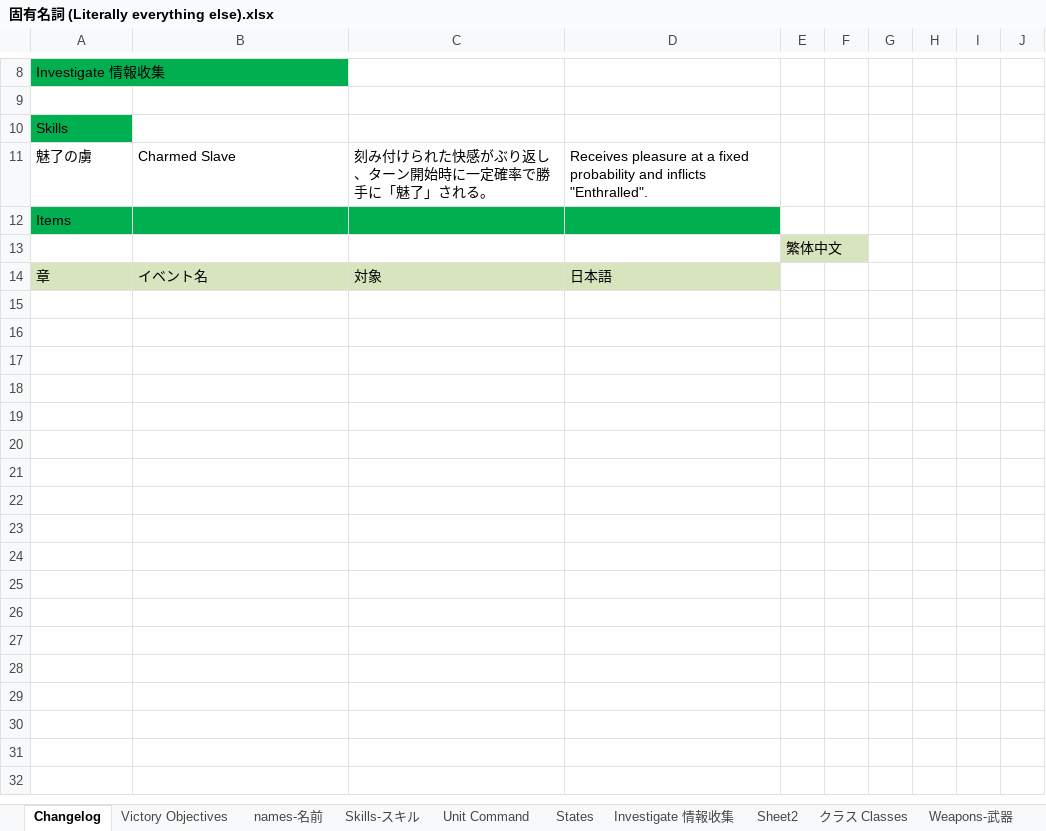
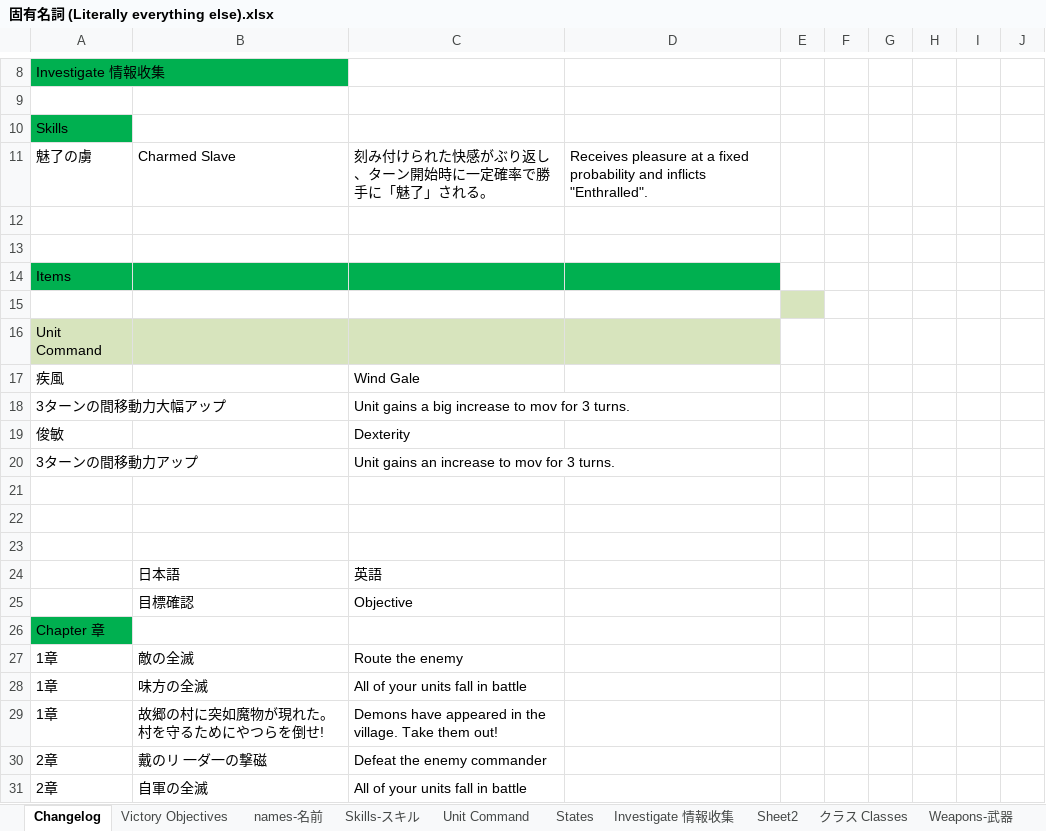
Before and after one commit to Giratena/Succubus-Senki-Translation-Project, an Excel workbook: 固有名詞 (Literally everything else).xlsx, sheet Changelog, drawn as a sheet; only a part is shown, gaps mark what is left out; values as stored, in another font and other column widths than the file's, no borders; addresses are those after the commit; the diff covers the shown part only; the diff names each change by its address in the sheet, - before the commit and + after, or states it on an @@ line.

```diff
--- a/固有名詞 (Literally everything else).xlsx (sheet Changelog)
+++ b/固有名詞 (Literally everything else).xlsx (sheet Changelog)
+row 12: (empty)
+row 13: (empty)
-E15: 繁体中文
+E15: (empty)
+row 16: Unit Command
+row 17: 疾風 |  | Wind Gale
+row 18: 3ターンの間移動力大幅アップ |  | Unit gains a big increase to mov for 3 turns.
+row 19: 俊敏 |  | Dexterity
+row 20: 3ターンの間移動力アップ |  | Unit gains an increase to mov for 3 turns.
-row 21: 章 | イベント名 | 対象 | 日本語
+row 21: (empty)
-A21:D21 fill: #D7E4BD
+A21:D21 fill: none
+row 22: (empty)
+row 23: (empty)
+row 24:  | 日本語 | 英語
+row 25:  | 目標確認 | Objective
+row 26: Chapter 章
+row 27: 1章 | 敵の全滅 | Route the enemy
+row 28: 1章 | 味方の全滅 | All of your units fall in battle
+row 29: 1章 | 故郷の村に突如魔物が現れた。 村を守るためにやつらを倒せ! | Demons have appeared in the village. Take them out!
+row 30: 2章 | 戴のリ 一ダ一の撃磁 | Defeat the enemy commander
+row 31: 2章 | 自軍の全滅 | All of your units fall in battle
```
Also changed, not shown: 15 added rows elsewhere in this sheet, sheet Victory Objectives, sheet Unit Command, 3 other files.
